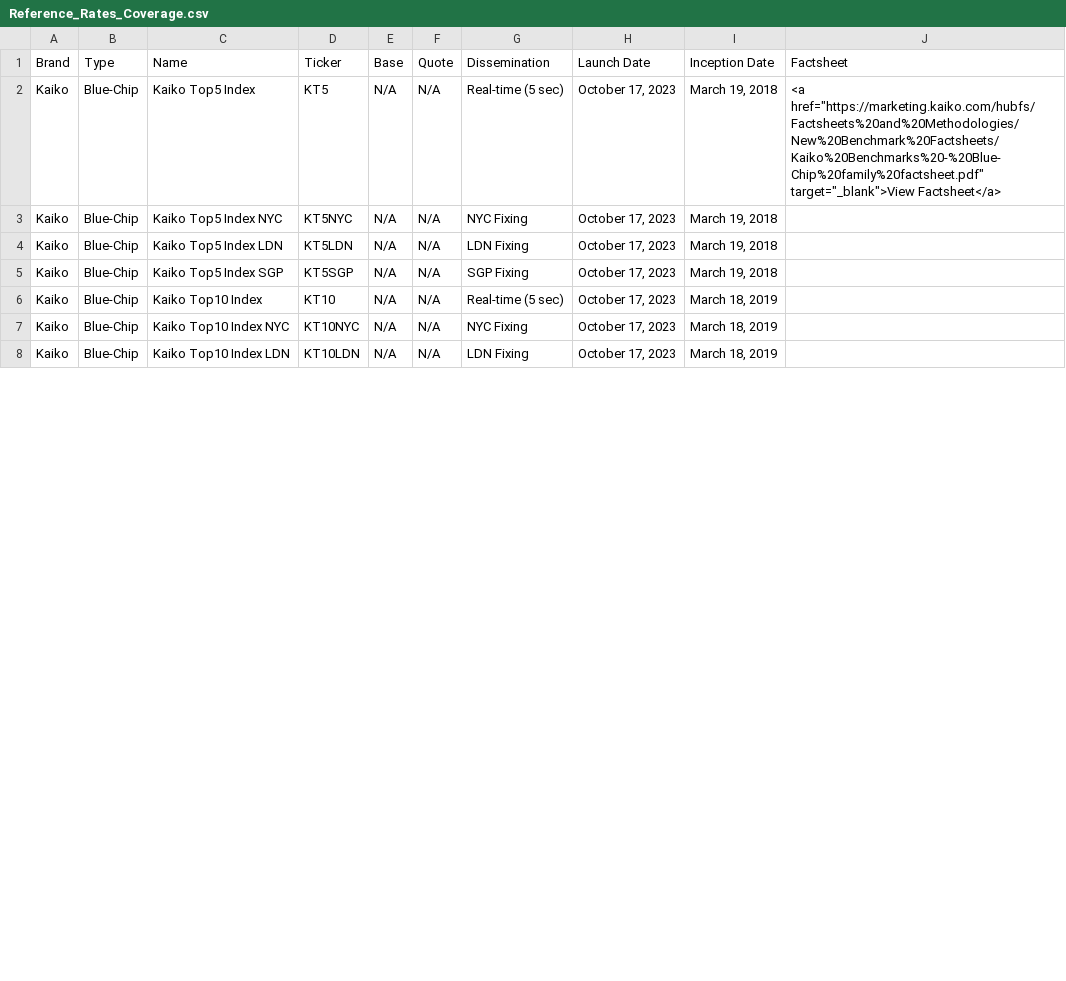
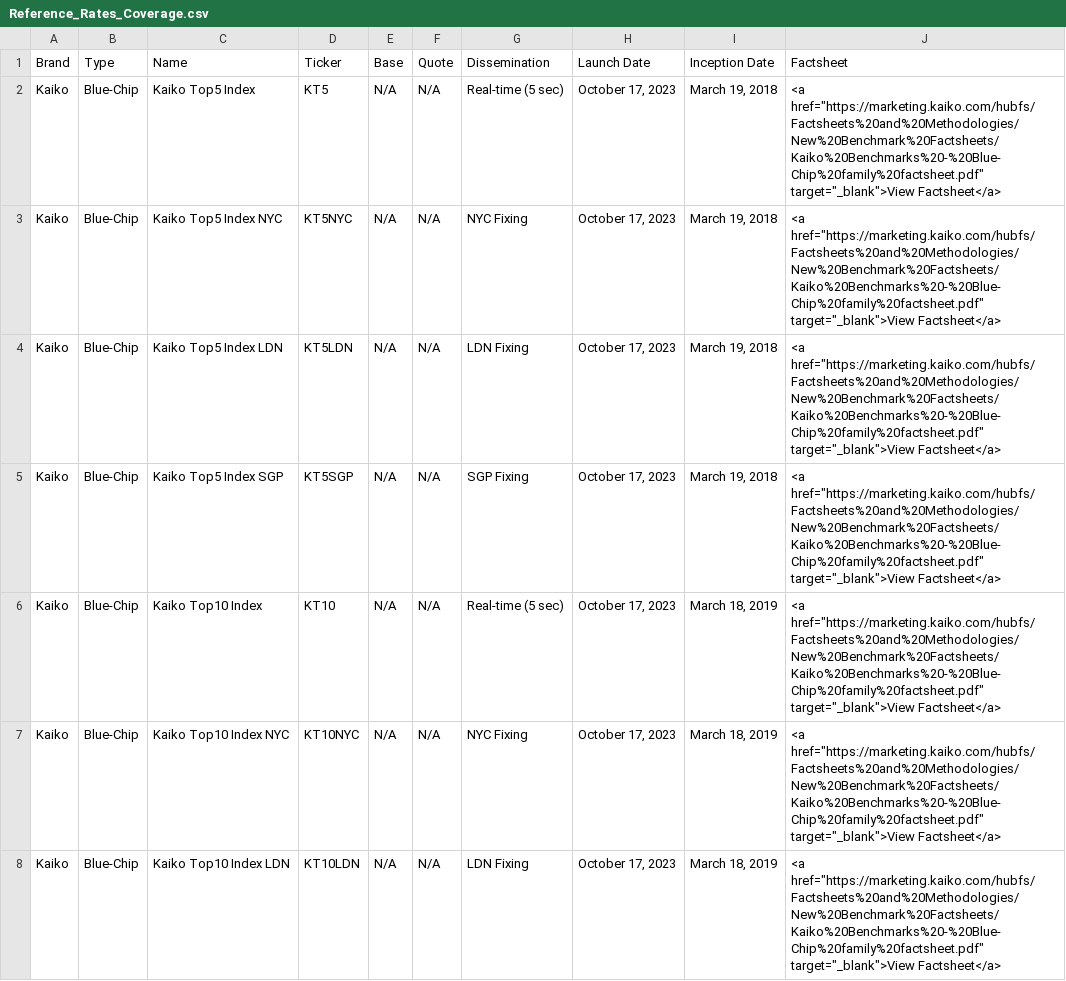
Before and after one commit to rdavill/kaiko_indices_coverage_single, a CSV file: Reference_Rates_Coverage.csv, drawn as a sheet; only a part is shown; the diff covers the shown part only.

Commit message:
Update Reference_Rates_Coverage.csv

```diff
--- a/Reference_Rates_Coverage.csv
+++ b/Reference_Rates_Coverage.csv
@@ -2,7 +2,7 @@ Brand,Type,Name,Ticker,Base,Quote,Dissemination,Launch Date,Inception Date,Facts
 Kaiko,Blue-Chip,Kaiko Top5 Index,KT5,N/A,N/A,Real-time (5 sec),"October 17, 2023","March 19, 2018","<a href=""https://marketing.kaiko.com/hubfs/Factsheets%20and%20Methodologies/New%20Benchmark%20Factsheets/Kaiko%20Benchmarks%20-%20Blue-Chip%20family%20factsheet.pdf"" target=""_blank"">View Factsheet</a>"
-Kaiko,Blue-Chip,Kaiko Top5 Index NYC,KT5NYC,N/A,N/A,NYC Fixing,"October 17, 2023","March 19, 2018",
-Kaiko,Blue-Chip,Kaiko Top5 Index LDN,KT5LDN,N/A,N/A,LDN Fixing,"October 17, 2023","March 19, 2018",
-Kaiko,Blue-Chip,Kaiko Top5 Index SGP,KT5SGP,N/A,N/A,SGP Fixing,"October 17, 2023","March 19, 2018",
-Kaiko,Blue-Chip,Kaiko Top10 Index,KT10,N/A,N/A,Real-time (5 sec),"October 17, 2023","March 18, 2019",
-Kaiko,Blue-Chip,Kaiko Top10 Index NYC,KT10NYC,N/A,N/A,NYC Fixing,"October 17, 2023","March 18, 2019",
-Kaiko,Blue-Chip,Kaiko Top10 Index LDN,KT10LDN,N/A,N/A,LDN Fixing,"October 17, 2023","March 18, 2019",
+Kaiko,Blue-Chip,Kaiko Top5 Index NYC,KT5NYC,N/A,N/A,NYC Fixing,"October 17, 2023","March 19, 2018","<a href=""https://marketing.kaiko.com/hubfs/Factsheets%20and%20Methodologies/New%20Benchmark%20Factsheets/Kaiko%20Benchmarks%20-%20Blue-Chip%20family%20factsheet.pdf"" target=""_blank"">View Factsheet</a>"
+Kaiko,Blue-Chip,Kaiko Top5 Index LDN,KT5LDN,N/A,N/A,LDN Fixing,"October 17, 2023","March 19, 2018","<a href=""https://marketing.kaiko.com/hubfs/Factsheets%20and%20Methodologies/New%20Benchmark%20Factsheets/Kaiko%20Benchmarks%20-%20Blue-Chip%20family%20factsheet.pdf"" target=""_blank"">View Factsheet</a>"
+Kaiko,Blue-Chip,Kaiko Top5 Index SGP,KT5SGP,N/A,N/A,SGP Fixing,"October 17, 2023","March 19, 2018","<a href=""https://marketing.kaiko.com/hubfs/Factsheets%20and%20Methodologies/New%20Benchmark%20Factsheets/Kaiko%20Benchmarks%20-%20Blue-Chip%20family%20factsheet.pdf"" target=""_blank"">View Factsheet</a>"
+Kaiko,Blue-Chip,Kaiko Top10 Index,KT10,N/A,N/A,Real-time (5 sec),"October 17, 2023","March 18, 2019","<a href=""https://marketing.kaiko.com/hubfs/Factsheets%20and%20Methodologies/New%20Benchmark%20Factsheets/Kaiko%20Benchmarks%20-%20Blue-Chip%20family%20factsheet.pdf"" target=""_blank"">View Factsheet</a>"
+Kaiko,Blue-Chip,Kaiko Top10 Index NYC,KT10NYC,N/A,N/A,NYC Fixing,"October 17, 2023","March 18, 2019","<a href=""https://marketing.kaiko.com/hubfs/Factsheets%20and%20Methodologies/New%20Benchmark%20Factsheets/Kaiko%20Benchmarks%20-%20Blue-Chip%20family%20factsheet.pdf"" target=""_blank"">View Factsheet</a>"
+Kaiko,Blue-Chip,Kaiko Top10 Index LDN,KT10LDN,N/A,N/A,LDN Fixing,"October 17, 2023","March 18, 2019","<a href=""https://marketing.kaiko.com/hubfs/Factsheets%20and%20Methodologies/New%20Benchmark%20Factsheets/Kaiko%20Benchmarks%20-%20Blue-Chip%20family%20factsheet.pdf"" target=""_blank"">View Factsheet</a>"
```
Also changed, not shown: 5 edited cells elsewhere in this file.
